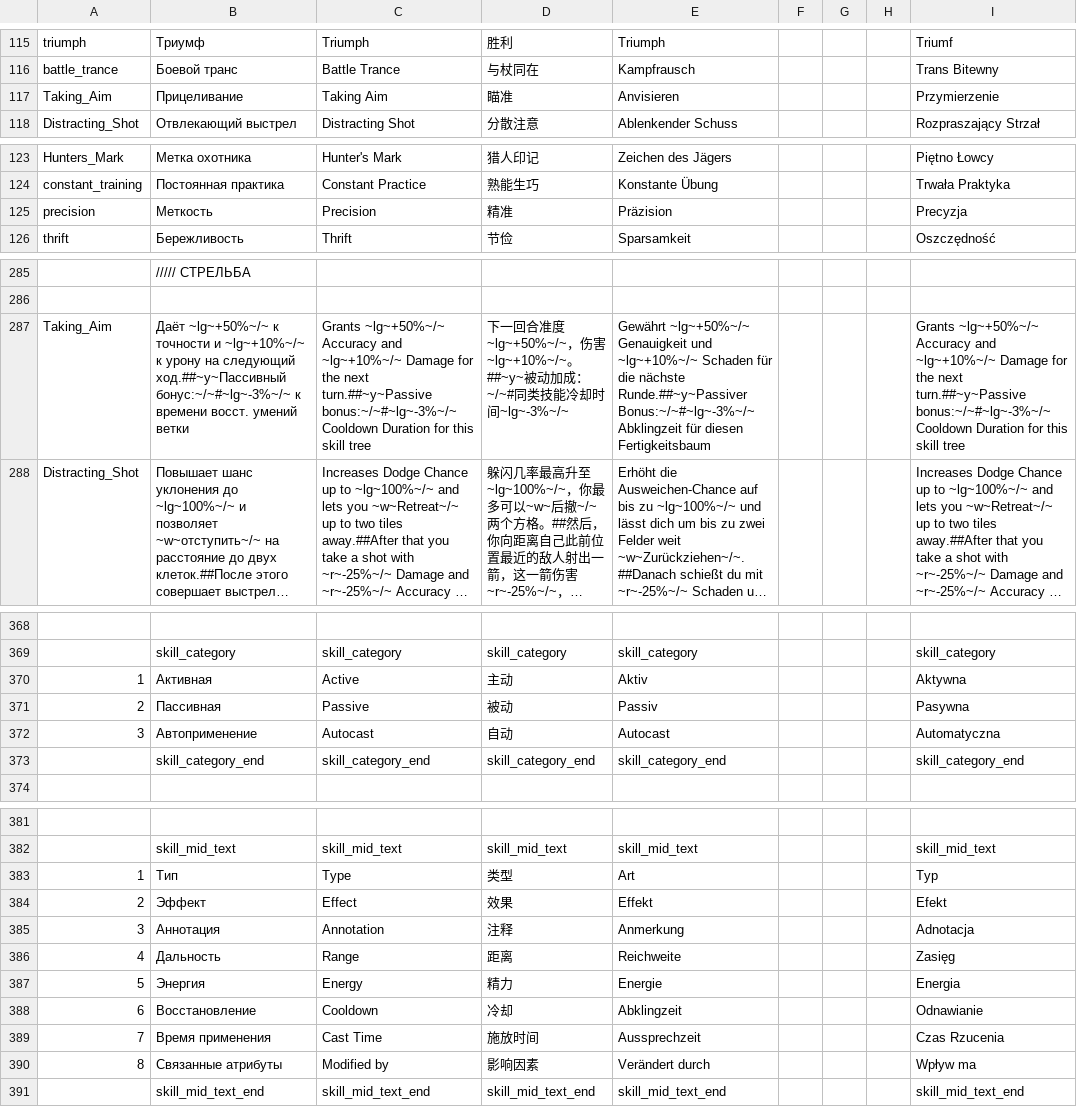
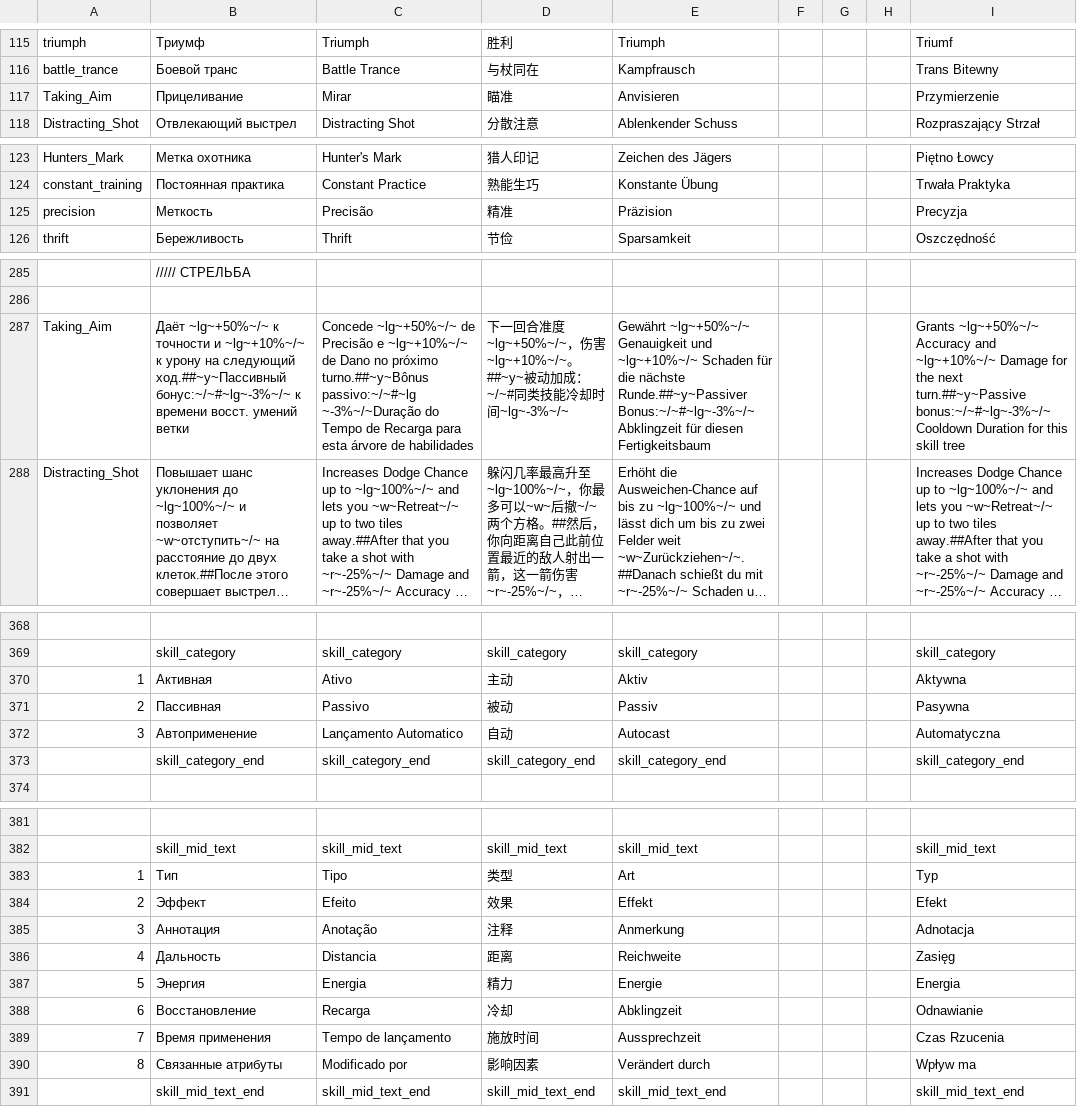
Before and after one commit to patrick323/stoneshard, a CSV file: skills.csv, drawn as a sheet; only a part is shown, gaps mark what is left out; long unchanged cells end in …; the diff covers the shown part only; the diff names each change by its address in the sheet, - before the commit and + after, or states it on an @@ line.

Commit message:
Update skills.csv
testando a tradução de algumas linhas

```diff
--- a/skills.csv
+++ b/skills.csv
-C117: Taking Aim
+C117: Mirar
-C125: Precision
+C125: Precisão
-C287: Grants ~lg~+50%~/~ Accuracy and ~lg~+10%~/~ Damage for the next turn.##~y~Passive bonus:~/~#~lg~-3%~/~ Cooldown Duration for this skill tree
+C287: Concede ~lg~+50%~/~ de Precisão e ~lg~+10%~/~ de Dano no próximo turno.##~y~Bônus passivo:~/~#~lg ~-3%~/~Duração do Tempo de Recarga para esta árvore de habilidades
-C370: Active
+C370: Ativo
-C371: Passive
+C371: Passivo
-C372: Autocast
+C372: Lançamento Automatico
-C383: Type
+C383: Tipo
-C384: Effect
+C384: Efeito
-C385: Annotation
+C385: Anotação
-C386: Range
+C386: Distancia
-C387: Energy
+C387: Energia
-C388: Cooldown
+C388: Recarga
-C389: Cast Time
+C389: Tempo de lançamento
-C390: Modified by
+C390: Modificado por
```
Also changed, not shown: 1 edited cell elsewhere in this file.
